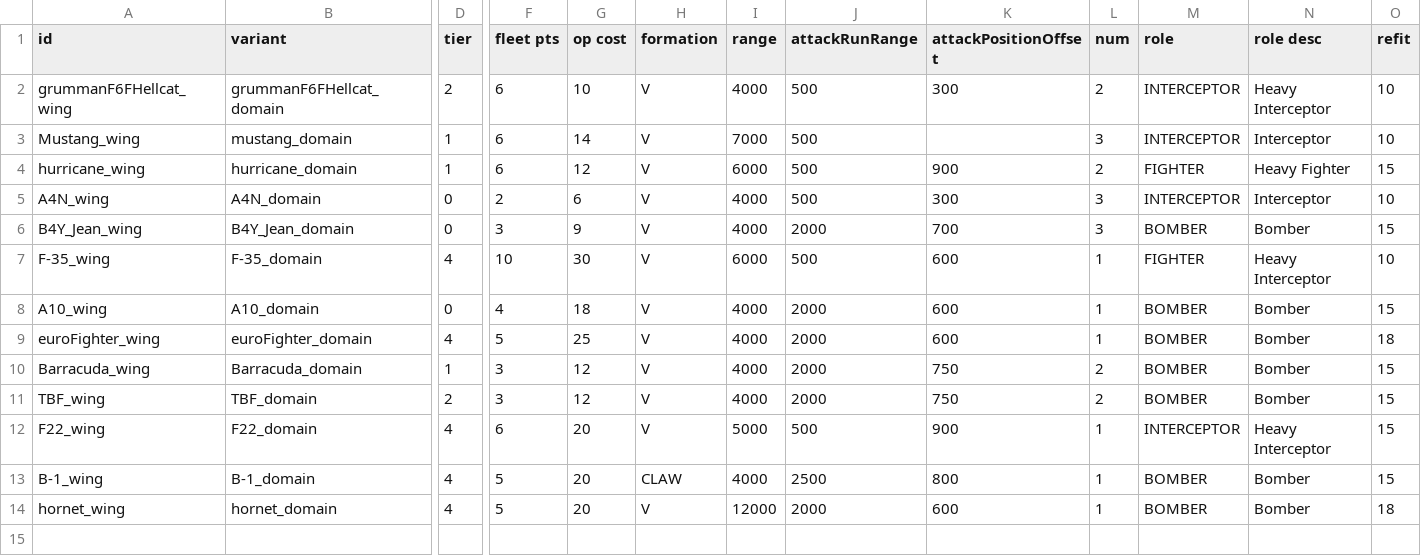
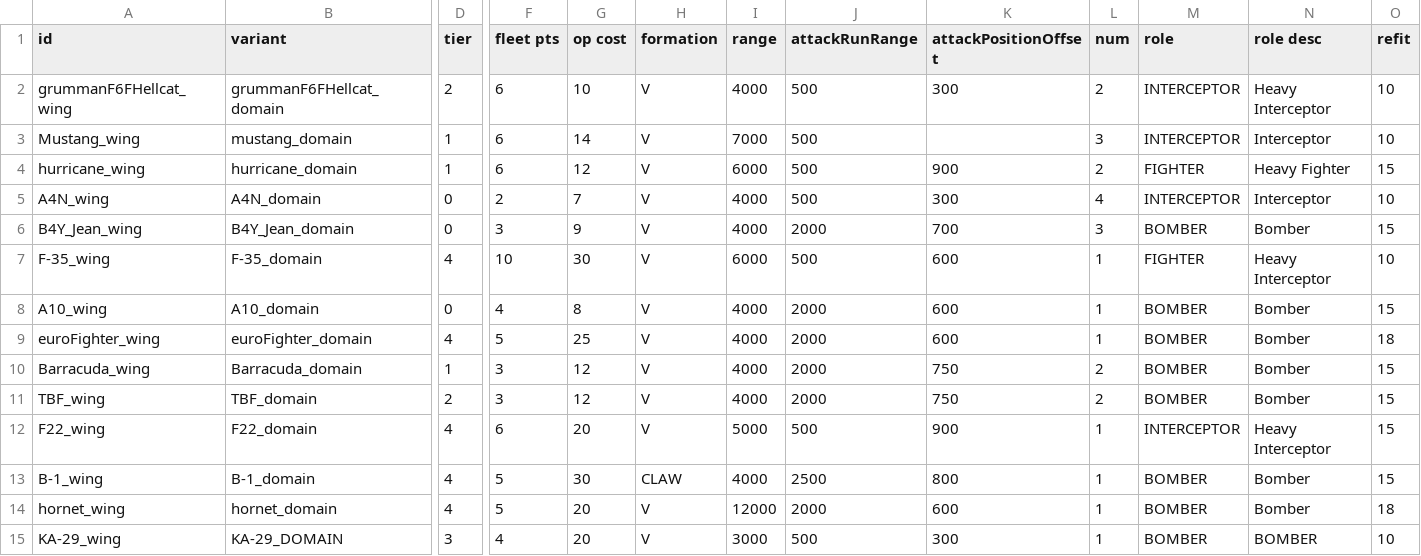
Before and after one commit to bryceOctovioOstrem/domainReformed, a CSV file: data/hulls/wing_data.csv, drawn as a sheet; only a part is shown, gaps mark what is left out; rows hold the shown columns only; the diff names each change by its address in the sheet, - before the commit and + after, or states it on an @@ line.

```diff
--- a/data/hulls/wing_data.csv
+++ b/data/hulls/wing_data.csv
-G5 (op cost): 6
+G5 (op cost): 7
-L5 (num): 3
+L5 (num): 4
-G8 (op cost): 18
+G8 (op cost): 8
-G13 (op cost): 20
+G13 (op cost): 30
+row 15: KA-29_wing | KA-29_DOMAIN | 3 | 4 | 20 | V | 3000 | 500 | 300 | 1 | BOMBER | BOMBER | 10
```
Also changed, not shown: data/hulls/ship_data.csv, data/weapons/weapon_data.csv, 26 other files.
